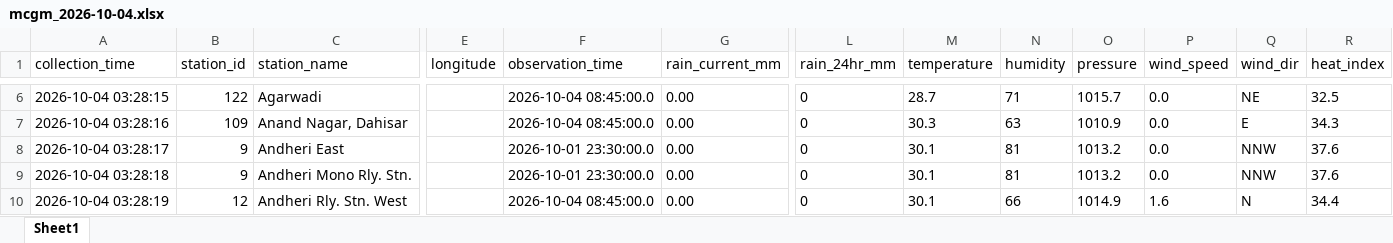
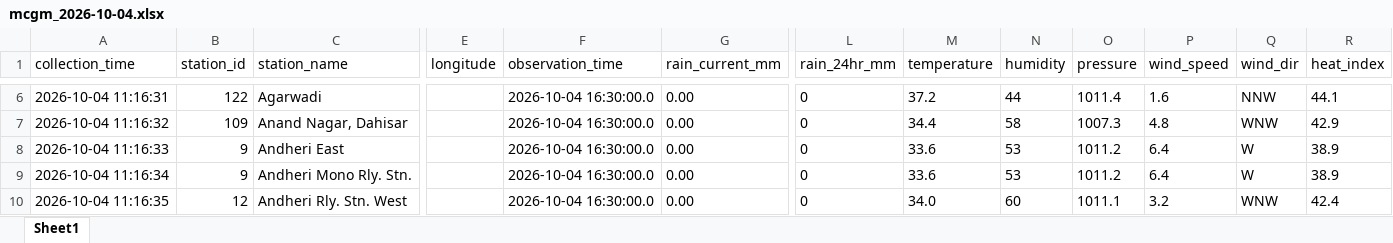
Before and after one commit to anushkazone02/MCGM-Everyday-data, an Excel workbook: daily_data/mcgm_2026-10-04.xlsx, sheet Sheet1, drawn as a sheet; only a part is shown, gaps mark what is left out; values as stored, in another font and other column widths than the file's, no borders; the diff covers the shown part only; the diff names each change by its address in the sheet, - before the commit and + after, or states it on an @@ line.

```diff
--- a/daily_data/mcgm_2026-10-04.xlsx (sheet Sheet1)
+++ b/daily_data/mcgm_2026-10-04.xlsx (sheet Sheet1)
-A6 (collection_time): 2026-10-04 03:28:15
+A6 (collection_time): 2026-10-04 11:16:31
-F6:F7 (observation_time): 2026-10-04 08:45:00.0
+F6:F7 (observation_time): 2026-10-04 16:30:00.0
-M6 (temperature): 28.7
+M6 (temperature): 37.2
-N6 (humidity): 71
+N6 (humidity): 44
-O6 (pressure): 1015.7
+O6 (pressure): 1011.4
-P6 (wind_speed): 0.0
+P6 (wind_speed): 1.6
-Q6 (wind_dir): NE
+Q6 (wind_dir): NNW
-R6 (heat_index): 32.5
+R6 (heat_index): 44.1
-A7 (collection_time): 2026-10-04 03:28:16
+A7 (collection_time): 2026-10-04 11:16:32
-M7 (temperature): 30.3
+M7 (temperature): 34.4
-N7 (humidity): 63
+N7 (humidity): 58
-O7 (pressure): 1010.9
+O7 (pressure): 1007.3
-P7 (wind_speed): 0.0
+P7 (wind_speed): 4.8
-Q7 (wind_dir): E
+Q7 (wind_dir): WNW
-R7 (heat_index): 34.3
+R7 (heat_index): 42.9
-A8 (collection_time): 2026-10-04 03:28:17
+A8 (collection_time): 2026-10-04 11:16:33
-F8:F9 (observation_time): 2026-10-01 23:30:00.0
+F8:F9 (observation_time): 2026-10-04 16:30:00.0
-M8:M9 (temperature): 30.1
+M8:M9 (temperature): 33.6
-N8:N9 (humidity): 81
+N8:N9 (humidity): 53
-O8:O9 (pressure): 1013.2
+O8:O9 (pressure): 1011.2
-P8:P9 (wind_speed): 0.0
+P8:P9 (wind_speed): 6.4
-Q8:Q9 (wind_dir): NNW
+Q8:Q9 (wind_dir): W
-R8:R9 (heat_index): 37.6
+R8:R9 (heat_index): 38.9
-A9 (collection_time): 2026-10-04 03:28:18
+A9 (collection_time): 2026-10-04 11:16:34
-A10 (collection_time): 2026-10-04 03:28:19
+A10 (collection_time): 2026-10-04 11:16:35
-F10 (observation_time): 2026-10-04 08:45:00.0
+F10 (observation_time): 2026-10-04 16:30:00.0
-M10 (temperature): 30.1
+M10 (temperature): 34.0
-N10 (humidity): 66
+N10 (humidity): 60
-O10 (pressure): 1014.9
+O10 (pressure): 1011.1
-P10 (wind_speed): 1.6
+P10 (wind_speed): 3.2
-Q10 (wind_dir): N
+Q10 (wind_dir): WNW
-R10 (heat_index): 34.4
+R10 (heat_index): 42.4
```
Also changed, not shown: 1668 edited cells elsewhere in this sheet, 2 other files.
